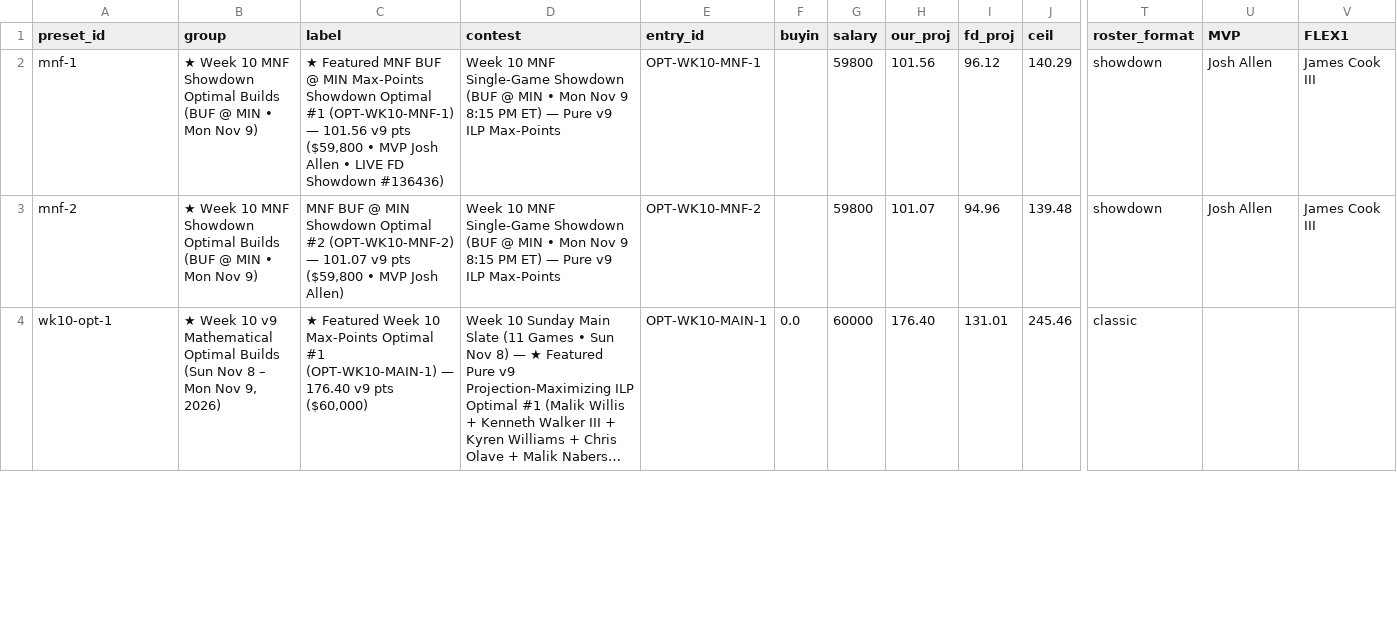
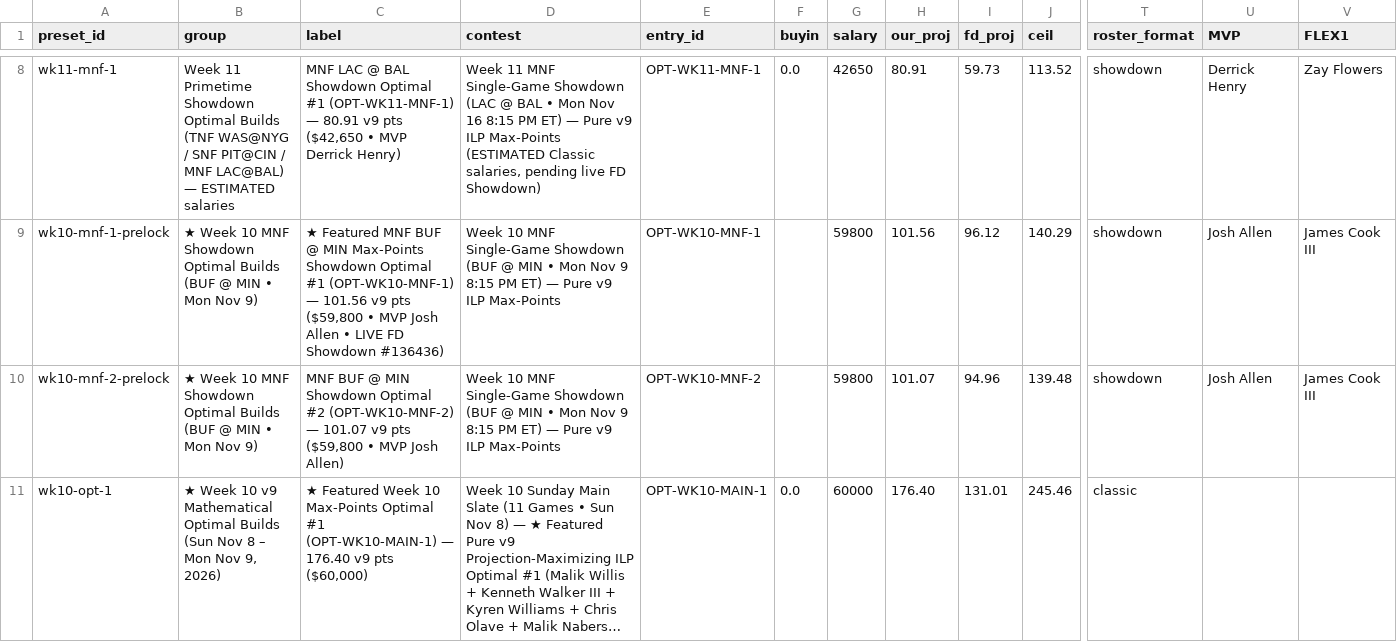
Before and after one commit to wtsarnow/fd-player-board, a CSV file: data/lineups.csv, drawn as a sheet; only a part is shown, gaps mark what is left out; long unchanged cells end in …; addresses are those after the commit; rows hold the shown columns only; the diff covers the shown part only; the diff names each change by its address in the sheet, - before the commit and + after, or states it on an @@ line.

```diff
--- a/data/lineups.csv
+++ b/data/lineups.csv
+row 8: wk11-mnf-1 | Week 11 Primetime Showdown Optimal Builds (TNF WAS@NYG / SNF PIT@CIN / MNF LAC@BAL) — ESTIMATED salaries | MNF LAC @ BAL Showdown Optimal #1 (OPT-WK11-MNF-1) — 80.91 v9 pts ($42,650 • MVP Derrick Henry) | Week 11 MNF Single-Game Showdown (LAC @ BAL • Mon Nov 16 8:15 PM ET) — Pure v9 ILP Max-Points (ESTIMATED Classic salaries, pending live FD Showdown) | OPT-WK11-MNF-1 | 0.0 | 42650 | 80.91 | 59.73 | 113.52 | showdown | Derrick Henry | Zay Flowers
-A9 (preset_id): mnf-1
+A9 (preset_id): wk10-mnf-1-prelock
-A10 (preset_id): mnf-2
+A10 (preset_id): wk10-mnf-2-prelock
```
Also changed, not shown: 6 added rows and 2 edited cells elsewhere in this file, data/meta.csv, data/optimal_lineups.csv, 1 other file.
